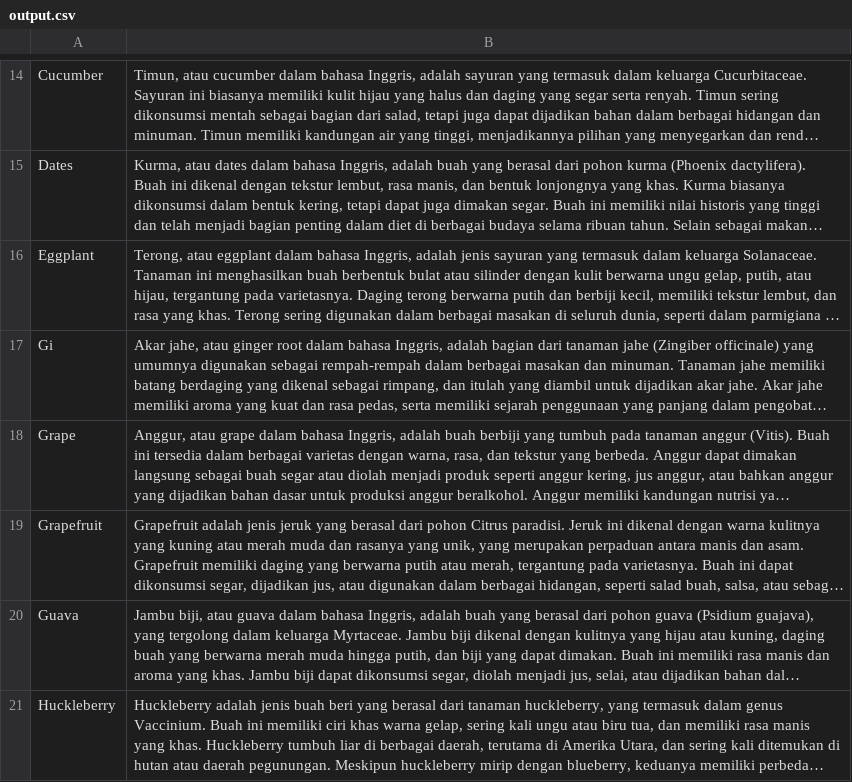
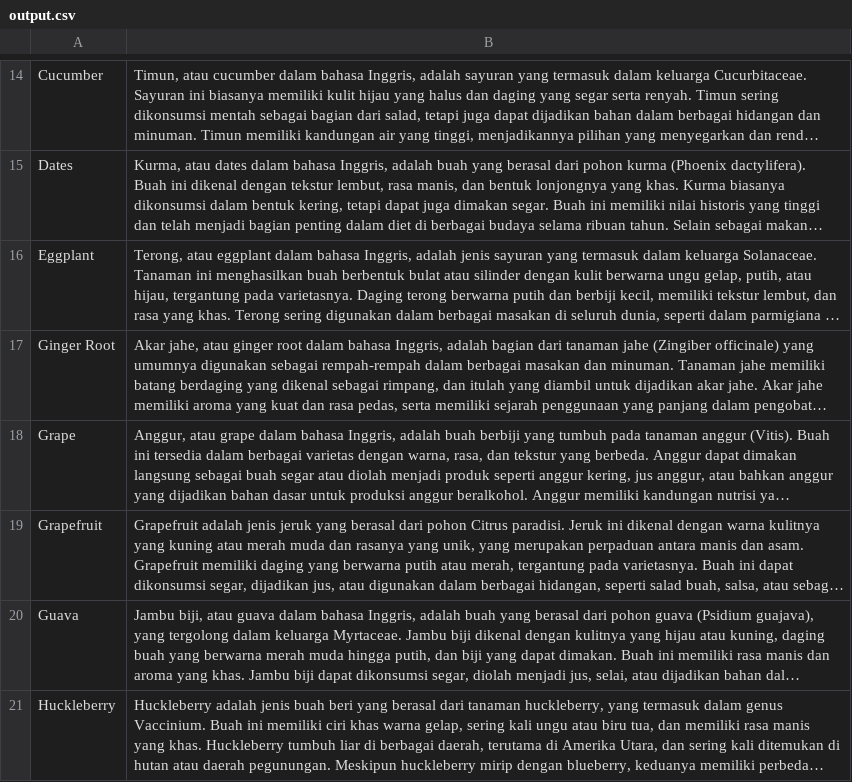
Before and after one commit to FruityFit/Machine-Learning, a CSV file: fruit description_dataset/output.csv, drawn as a sheet; only a part is shown, gaps mark what is left out; long unchanged cells end in …; the diff names each change by its address in the sheet, - before the commit and + after, or states it on an @@ line.

Commit message:
Update output.csv

```diff
--- a/fruit description_dataset/output.csv
+++ b/fruit description_dataset/output.csv
-A17: Gi
+A17: Ginger Root
```
